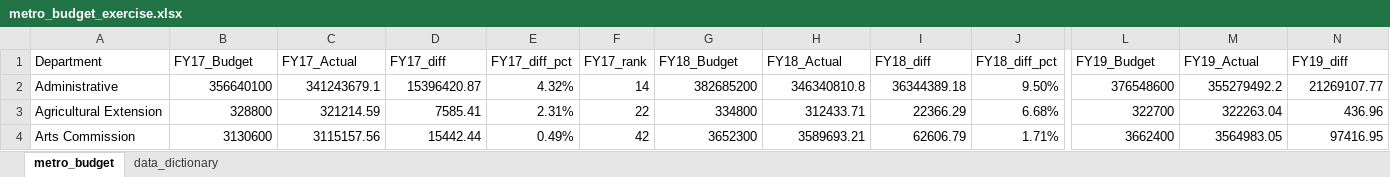
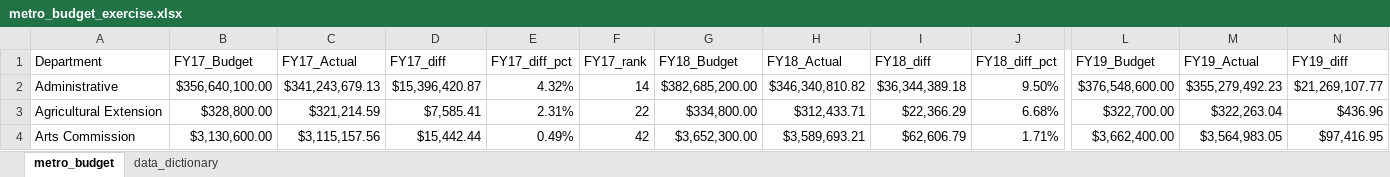
Before and after one commit to NSS-Data-Analytics-Cohort-14/lookups-da14-ekimshaf, an Excel workbook: metro_budget_exercise.xlsx, sheet metro_budget, drawn as a sheet; only a part is shown, gaps mark what is left out; values as stored, in another font and other column widths than the file's, no borders; the diff covers the shown part only; the diff names each change by its address in the sheet, - before the commit and + after, or states it on an @@ line.

Commit message:
Finished Question 5

```diff
--- a/metro_budget_exercise.xlsx (sheet metro_budget)
+++ b/metro_budget_exercise.xlsx (sheet metro_budget)
-B2 (FY17_Budget): 356640100
+B2 (FY17_Budget): $356,640,100.00
-C2 (FY17_Actual): 341243679.1
+C2 (FY17_Actual): $341,243,679.13
-D2 (FY17_diff): 15396420.87
+D2 (FY17_diff): $15,396,420.87
-G2 (FY18_Budget): 382685200
+G2 (FY18_Budget): $382,685,200.00
-H2 (FY18_Actual): 346340810.8
+H2 (FY18_Actual): $346,340,810.82
-I2 (FY18_diff): 36344389.18
+I2 (FY18_diff): $36,344,389.18
-L2 (FY19_Budget): 376548600
+L2 (FY19_Budget): $376,548,600.00
-M2 (FY19_Actual): 355279492.2
+M2 (FY19_Actual): $355,279,492.23
-N2 (FY19_diff): 21269107.77
+N2 (FY19_diff): $21,269,107.77
-B3 (FY17_Budget): 328800
+B3 (FY17_Budget): $328,800.00
-C3 (FY17_Actual): 321214.59
+C3 (FY17_Actual): $321,214.59
-D3 (FY17_diff): 7585.41
+D3 (FY17_diff): $7,585.41
-G3 (FY18_Budget): 334800
+G3 (FY18_Budget): $334,800.00
-H3 (FY18_Actual): 312433.71
+H3 (FY18_Actual): $312,433.71
-I3 (FY18_diff): 22366.29
+I3 (FY18_diff): $22,366.29
-L3 (FY19_Budget): 322700
+L3 (FY19_Budget): $322,700.00
-M3 (FY19_Actual): 322263.04
+M3 (FY19_Actual): $322,263.04
-N3 (FY19_diff): 436.96
+N3 (FY19_diff): $436.96
-B4 (FY17_Budget): 3130600
+B4 (FY17_Budget): $3,130,600.00
-C4 (FY17_Actual): 3115157.56
+C4 (FY17_Actual): $3,115,157.56
-D4 (FY17_diff): 15442.44
+D4 (FY17_diff): $15,442.44
-G4 (FY18_Budget): 3652300
+G4 (FY18_Budget): $3,652,300.00
-H4 (FY18_Actual): 3589693.21
+H4 (FY18_Actual): $3,589,693.21
-I4 (FY18_diff): 62606.79
+I4 (FY18_diff): $62,606.79
-L4 (FY19_Budget): 3662400
+L4 (FY19_Budget): $3,662,400.00
-M4 (FY19_Actual): 3564983.05
+M4 (FY19_Actual): $3,564,983.05
-N4 (FY19_diff): 97416.95
+N4 (FY19_diff): $97,416.95
```
Also changed, not shown: 18 added rows, 18 removed rows and 432 edited cells elsewhere in this sheet.
